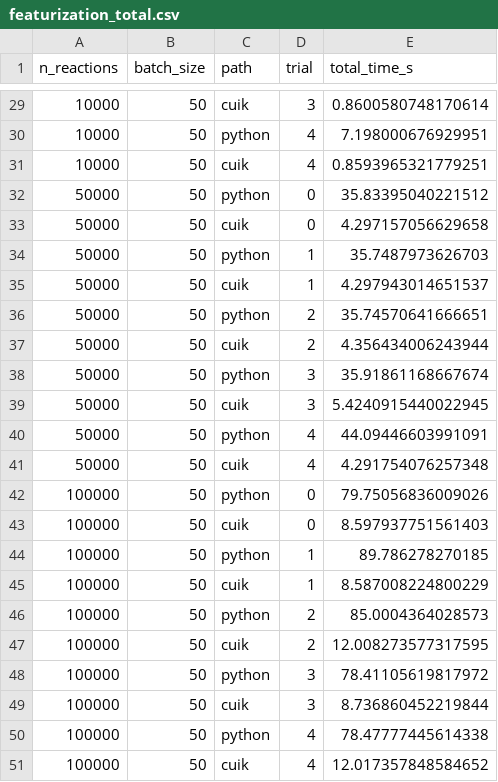
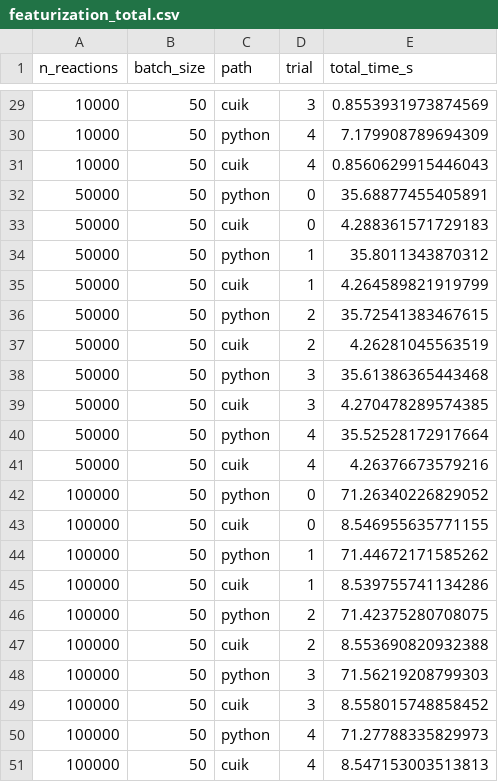
Before and after one commit to akshatzalte/cuik-reactmaker-benchmarks, a CSV file: results/raw/featurization_total.csv, drawn as a sheet; only a part is shown, gaps mark what is left out; the diff covers the shown part only.

```diff
--- a/results/raw/featurization_total.csv
+++ b/results/raw/featurization_total.csv
@@ -29,23 +29,23 @@ n_reactions,batch_size,path,trial,total_time_s
-10000,50,cuik,3,0.8600580748170614
-10000,50,python,4,7.198000676929951
-10000,50,cuik,4,0.8593965321779251
-50000,50,python,0,35.83395040221512
-50000,50,cuik,0,4.297157056629658
-50000,50,python,1,35.7487973626703
-50000,50,cuik,1,4.297943014651537
-50000,50,python,2,35.74570641666651
-50000,50,cuik,2,4.356434006243944
-50000,50,python,3,35.91861168667674
-50000,50,cuik,3,5.4240915440022945
-50000,50,python,4,44.09446603991091
-50000,50,cuik,4,4.291754076257348
-100000,50,python,0,79.75056836009026
-100000,50,cuik,0,8.597937751561403
-100000,50,python,1,89.786278270185
-100000,50,cuik,1,8.587008224800229
-100000,50,python,2,85.0004364028573
-100000,50,cuik,2,12.008273577317595
-100000,50,python,3,78.41105619817972
-100000,50,cuik,3,8.736860452219844
-100000,50,python,4,78.47777445614338
-100000,50,cuik,4,12.017357848584652
+10000,50,cuik,3,0.8553931973874569
+10000,50,python,4,7.179908789694309
+10000,50,cuik,4,0.8560629915446043
+50000,50,python,0,35.68877455405891
+50000,50,cuik,0,4.288361571729183
+50000,50,python,1,35.8011343870312
+50000,50,cuik,1,4.264589821919799
+50000,50,python,2,35.72541383467615
+50000,50,cuik,2,4.26281045563519
+50000,50,python,3,35.61386365443468
+50000,50,cuik,3,4.270478289574385
+50000,50,python,4,35.52528172917664
+50000,50,cuik,4,4.26376673579216
+100000,50,python,0,71.26340226829052
+100000,50,cuik,0,8.546955635771155
+100000,50,python,1,71.44672171585262
+100000,50,cuik,1,8.539755741134286
+100000,50,python,2,71.42375280708075
+100000,50,cuik,2,8.553690820932388
+100000,50,python,3,71.56219208799303
+100000,50,cuik,3,8.558015748858452
+100000,50,python,4,71.27788335829973
+100000,50,cuik,4,8.547153003513813
```
Also changed, not shown: 27 edited cells elsewhere in this file, 15 other files.
